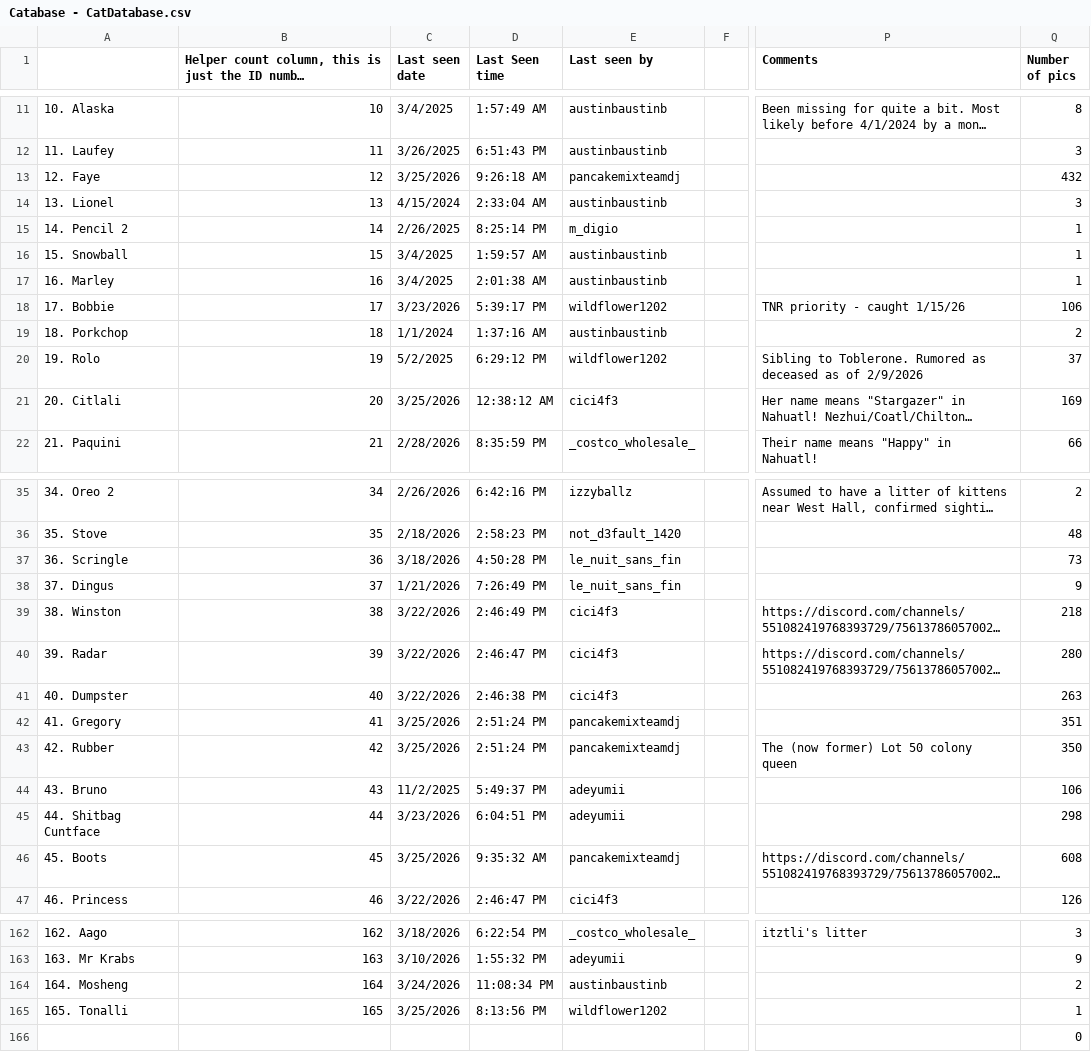
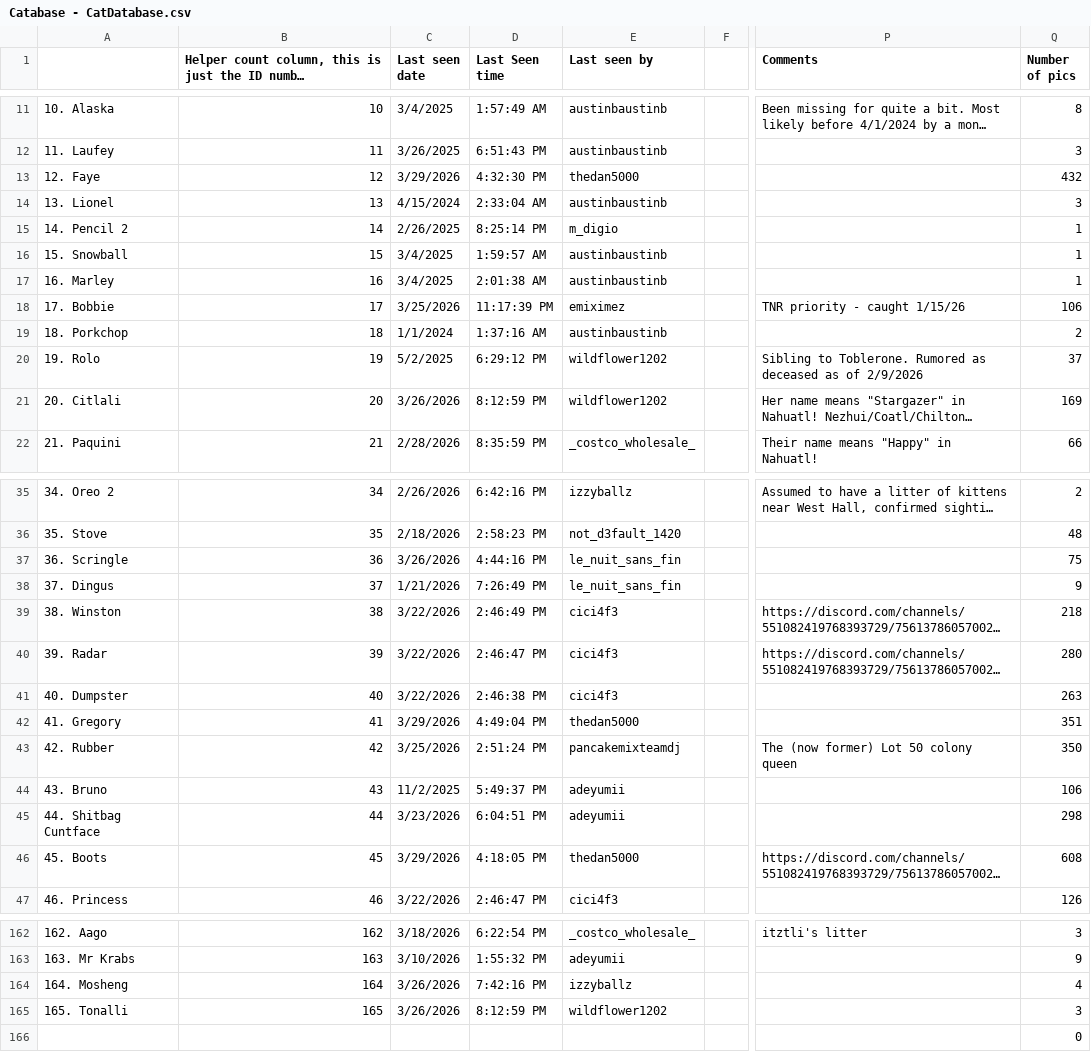
Before and after one commit to Austin-J-B/PyTomCat, a CSV file: cache/catabase/Catabase - CatDatabase.csv, drawn as a sheet; only a part is shown, gaps mark what is left out; long unchanged cells end in …; the diff covers the shown part only; the diff names each change by its address in the sheet, - before the commit and + after, or states it on an @@ line.

```diff
--- a/cache/catabase/Catabase - CatDatabase.csv
+++ b/cache/catabase/Catabase - CatDatabase.csv
-C13 (Last seen date): 3/25/2026
+C13 (Last seen date): 3/29/2026
-D13 (Last Seen time): 9:26:18 AM
+D13 (Last Seen time): 4:32:30 PM
-E13 (Last seen by): pancakemixteamdj
+E13 (Last seen by): thedan5000
-C18 (Last seen date): 3/23/2026
+C18 (Last seen date): 3/25/2026
-D18 (Last Seen time): 5:39:17 PM
+D18 (Last Seen time): 11:17:39 PM
-E18 (Last seen by): wildflower1202
+E18 (Last seen by): emiximez
-C21 (Last seen date): 3/25/2026
+C21 (Last seen date): 3/26/2026
-D21 (Last Seen time): 12:38:12 AM
+D21 (Last Seen time): 8:12:59 PM
-E21 (Last seen by): cici4f3
+E21 (Last seen by): wildflower1202
-C37 (Last seen date): 3/18/2026
+C37 (Last seen date): 3/26/2026
-D37 (Last Seen time): 4:50:28 PM
+D37 (Last Seen time): 4:44:16 PM
-Q37 (Number of pics): 73
+Q37 (Number of pics): 75
-C42 (Last seen date): 3/25/2026
+C42 (Last seen date): 3/29/2026
-D42 (Last Seen time): 2:51:24 PM
+D42 (Last Seen time): 4:49:04 PM
-E42 (Last seen by): pancakemixteamdj
+E42 (Last seen by): thedan5000
-C46 (Last seen date): 3/25/2026
+C46 (Last seen date): 3/29/2026
-D46 (Last Seen time): 9:35:32 AM
+D46 (Last Seen time): 4:18:05 PM
-E46 (Last seen by): pancakemixteamdj
+E46 (Last seen by): thedan5000
-C164 (Last seen date): 3/24/2026
+C164 (Last seen date): 3/26/2026
-D164 (Last Seen time): 11:08:34 PM
+D164 (Last Seen time): 7:42:16 PM
-E164 (Last seen by): austinbaustinb
+E164 (Last seen by): izzyballz
-Q164 (Number of pics): 2
+Q164 (Number of pics): 4
-C165 (Last seen date): 3/25/2026
+C165 (Last seen date): 3/26/2026
-D165 (Last Seen time): 8:13:56 PM
+D165 (Last Seen time): 8:12:59 PM
-Q165 (Number of pics): 1
+Q165 (Number of pics): 3
```
Also changed, not shown: 62 edited cells elsewhere in this file, 7 other files.
